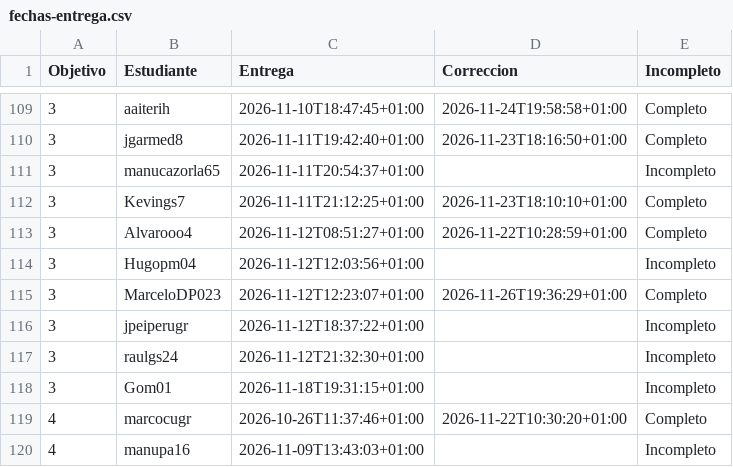
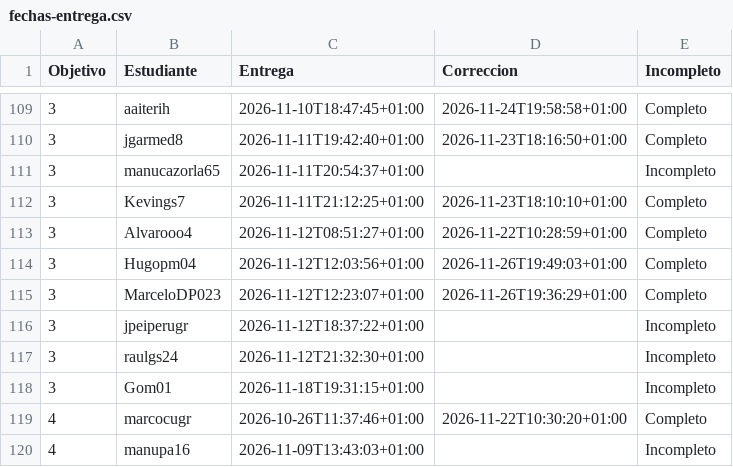
Before and after one commit to JJ/IV-, a CSV file: data/fechas-entrega.csv, drawn as a sheet; only a part is shown, gaps mark what is left out.

```diff
--- a/data/fechas-entrega.csv
+++ b/data/fechas-entrega.csv
@@ -113,3 +113,3 @@ Objetivo;Estudiante;Entrega;Correccion;Incompleto
 3; Alvarooo4;2026-11-12T08:51:27+01:00;2026-11-22T10:28:59+01:00;Completo
-3; Hugopm04;2026-11-12T12:03:56+01:00;;Incompleto
+3; Hugopm04;2026-11-12T12:03:56+01:00;2026-11-26T19:49:03+01:00;Completo
 3; MarceloDP023;2026-11-12T12:23:07+01:00;2026-11-26T19:36:29+01:00;Completo
```
Also changed, not shown: 2 other files.
